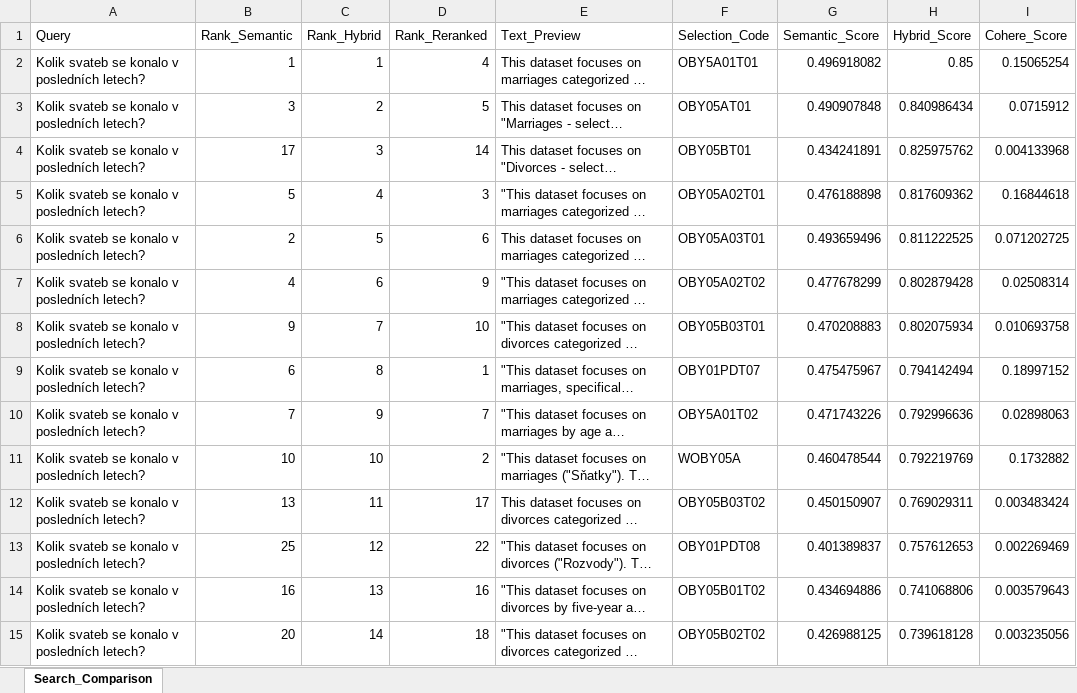
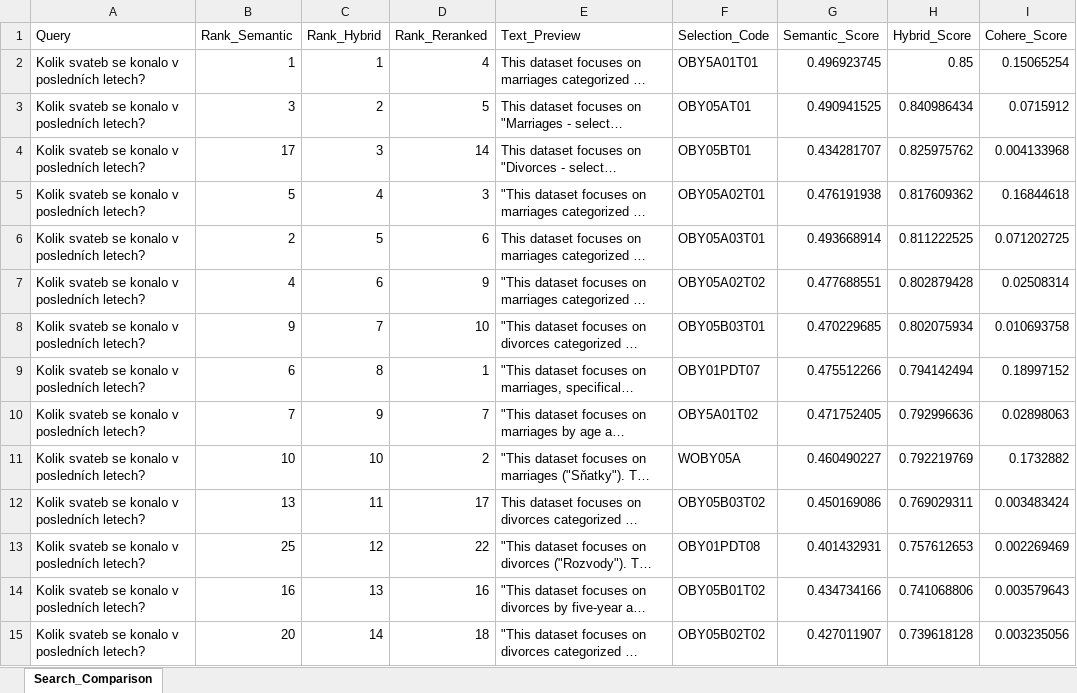
Before and after one commit to michaelmiscanuk/czsu-multi-agent-text-to-sql, an Excel workbook: metadata/search_comparison_for_debug.xlsx, sheet Search_Comparison, drawn as a sheet; only a part is shown; long unchanged cells end in …; values as stored, in another font and other column widths than the file's, no borders; the diff covers the shown part only; the diff names each change by its address in the sheet, - before the commit and + after, or states it on an @@ line.

```diff
--- a/metadata/search_comparison_for_debug.xlsx (sheet Search_Comparison)
+++ b/metadata/search_comparison_for_debug.xlsx (sheet Search_Comparison)
-G2 (Semantic_Score): 0.496918082
+G2 (Semantic_Score): 0.496923745
-G3 (Semantic_Score): 0.490907848
+G3 (Semantic_Score): 0.490941525
-G4 (Semantic_Score): 0.434241891
+G4 (Semantic_Score): 0.434281707
-G5 (Semantic_Score): 0.476188898
+G5 (Semantic_Score): 0.476191938
-G6 (Semantic_Score): 0.493659496
+G6 (Semantic_Score): 0.493668914
-G7 (Semantic_Score): 0.477678299
+G7 (Semantic_Score): 0.477688551
-G8 (Semantic_Score): 0.470208883
+G8 (Semantic_Score): 0.470229685
-G9 (Semantic_Score): 0.475475967
+G9 (Semantic_Score): 0.475512266
-G10 (Semantic_Score): 0.471743226
+G10 (Semantic_Score): 0.471752405
-G11 (Semantic_Score): 0.460478544
+G11 (Semantic_Score): 0.460490227
-G12 (Semantic_Score): 0.450150907
+G12 (Semantic_Score): 0.450169086
-G13 (Semantic_Score): 0.401389837
+G13 (Semantic_Score): 0.401432931
-G14 (Semantic_Score): 0.434694886
+G14 (Semantic_Score): 0.434734166
-G15 (Semantic_Score): 0.426988125
+G15 (Semantic_Score): 0.427011907
```
Also changed, not shown: 5 added rows, 5 removed rows and 80 edited cells elsewhere in this sheet, 3 other files.
